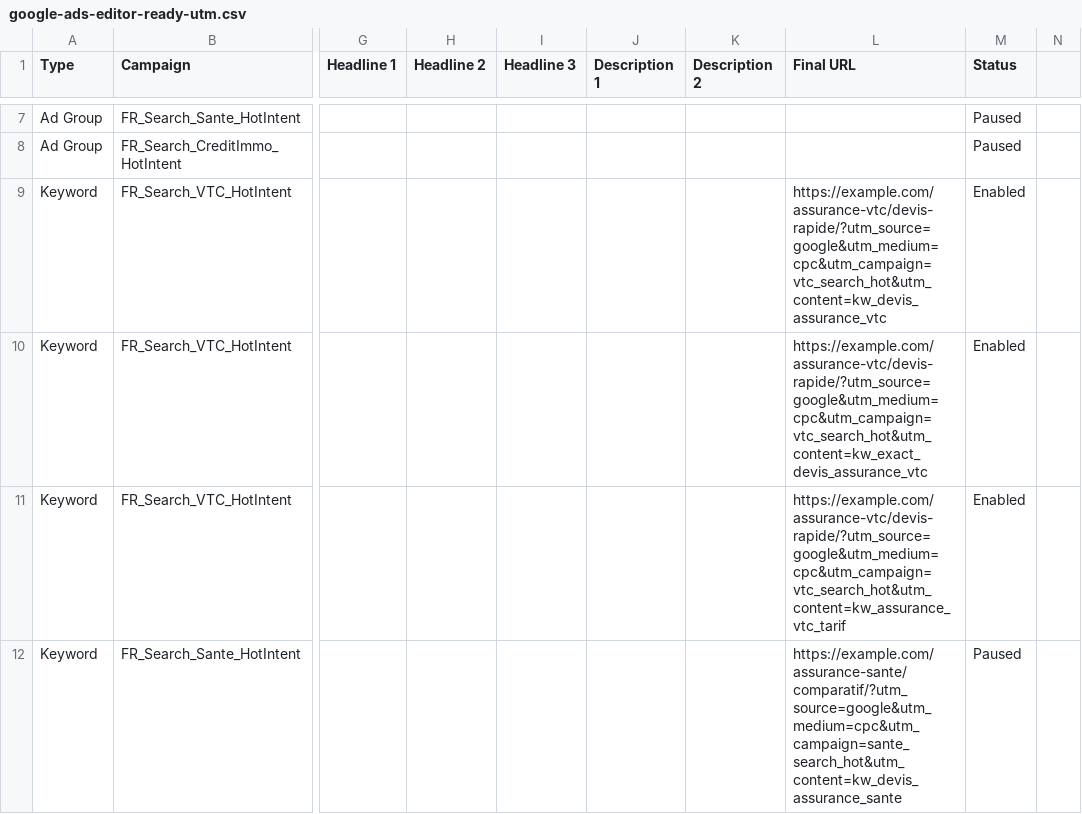
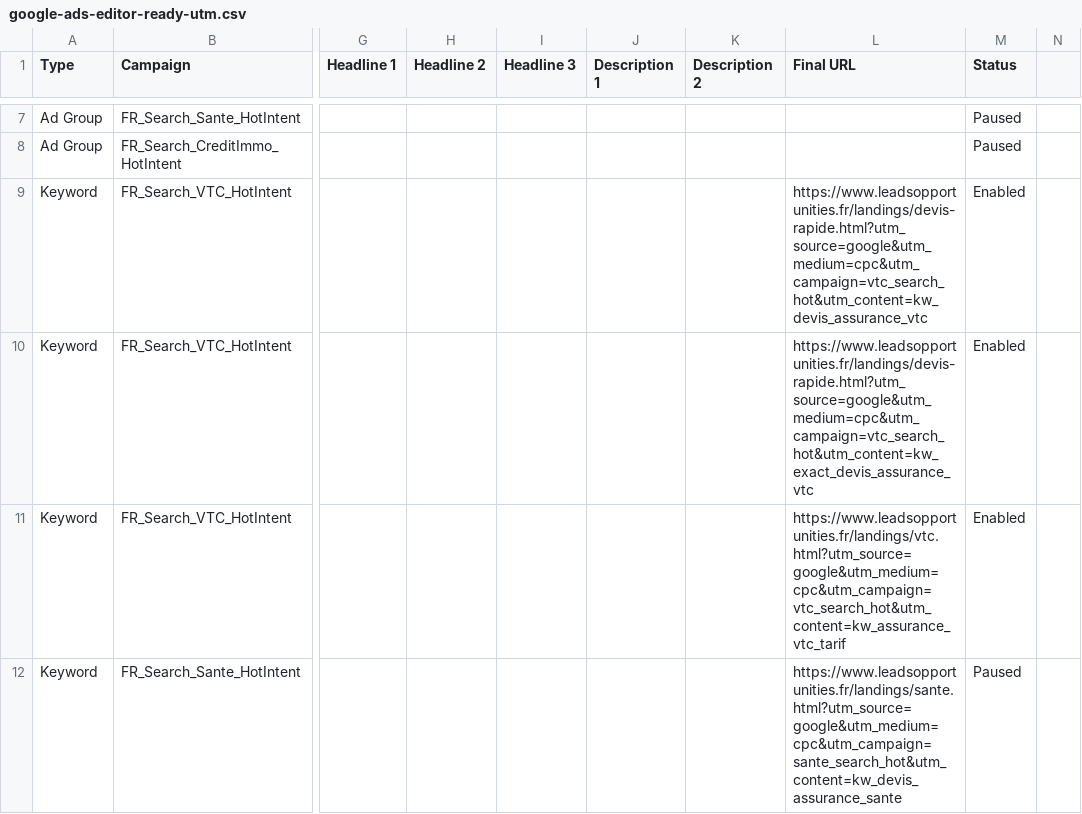
Before and after one commit to Lilw3n/LeadsOpportunities, a CSV file: ads/google-ads-editor-ready-utm.csv, drawn as a sheet; only a part is shown, gaps mark what is left out; the diff covers the shown part only; the diff names each change by its address in the sheet, - before the commit and + after, or states it on an @@ line.

```diff
--- a/ads/google-ads-editor-ready-utm.csv
+++ b/ads/google-ads-editor-ready-utm.csv
-L9 (Final URL): https://example.com/assurance-vtc/devis-rapide/?utm_source=google&utm_medium=cpc&utm_campaign=vtc_search_hot&utm_content=kw_devis_assurance_vtc
+L9 (Final URL): https://www.leadsopportunities.fr/landings/devis-rapide.html?utm_source=google&utm_medium=cpc&utm_campaign=vtc_search_hot&utm_content=kw_devis_assurance_vtc
-L10 (Final URL): https://example.com/assurance-vtc/devis-rapide/?utm_source=google&utm_medium=cpc&utm_campaign=vtc_search_hot&utm_content=kw_exact_devis_assurance_vtc
+L10 (Final URL): https://www.leadsopportunities.fr/landings/devis-rapide.html?utm_source=google&utm_medium=cpc&utm_campaign=vtc_search_hot&utm_content=kw_exact_devis_assurance_vtc
-L11 (Final URL): https://example.com/assurance-vtc/devis-rapide/?utm_source=google&utm_medium=cpc&utm_campaign=vtc_search_hot&utm_content=kw_assurance_vtc_tarif
+L11 (Final URL): https://www.leadsopportunities.fr/landings/vtc.html?utm_source=google&utm_medium=cpc&utm_campaign=vtc_search_hot&utm_content=kw_assurance_vtc_tarif
-L12 (Final URL): https://example.com/assurance-sante/comparatif/?utm_source=google&utm_medium=cpc&utm_campaign=sante_search_hot&utm_content=kw_devis_assurance_sante
+L12 (Final URL): https://www.leadsopportunities.fr/landings/sante.html?utm_source=google&utm_medium=cpc&utm_campaign=sante_search_hot&utm_content=kw_devis_assurance_sante
```
Also changed, not shown: 2 added rows and 22 edited cells elsewhere in this file, seo/keyword-clusters-seo-sea.csv, 2 other files.
